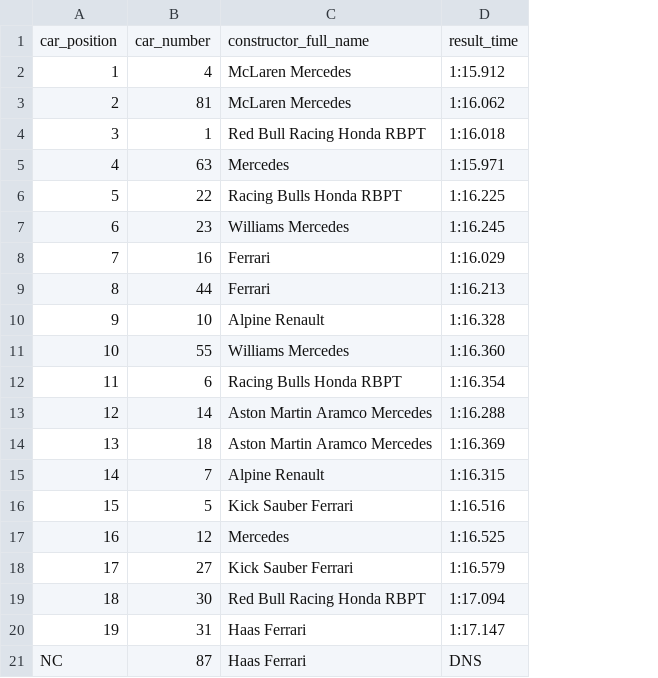
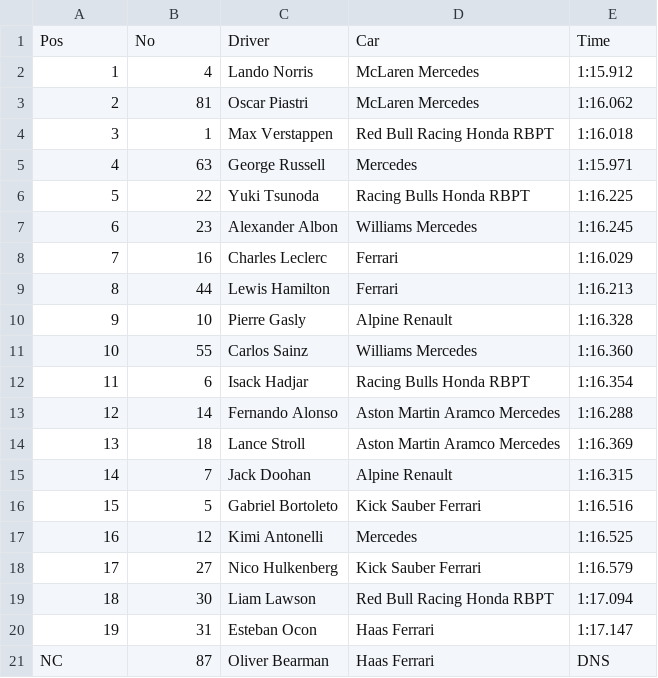
Before and after one commit to AleRondon/F1-Stats, a CSV file: ressources/results/ROUND 1 - Q1.csv, drawn as a sheet; removed rows and columns are numbered as before the commit, all else as after; the diff names each change by its address in the sheet, - before the commit and + after, or states it on an @@ line.

Commit message:
Improving result management

```diff
--- a/ressources/results/ROUND 1 - Q1.csv
+++ b/ressources/results/ROUND 1 - Q1.csv
+column C, rows 2-21: Lando Norris | Oscar Piastri | Max Verstappen | George Russell | Yuki Tsunoda | Alexander Albon | Charles Leclerc | Lewis Hamilton | Pierre Gasly | Carlos Sainz | Isack Hadjar | Fernando Alonso | Lance Stroll | Jack Doohan | Gabriel Bortoleto | Kimi Antonelli | Nico Hulkenberg | Liam Lawson | Esteban Ocon | Oliver Bearman
-row 1: car_position | car_number | constructor_full_name | result_time
+row 1: Pos | No | Driver | Car | Time
```
Also changed, not shown: ressources/data/Constructors.csv, ressources/results/ROUND 1 - Q2.csv, 9 other files.
